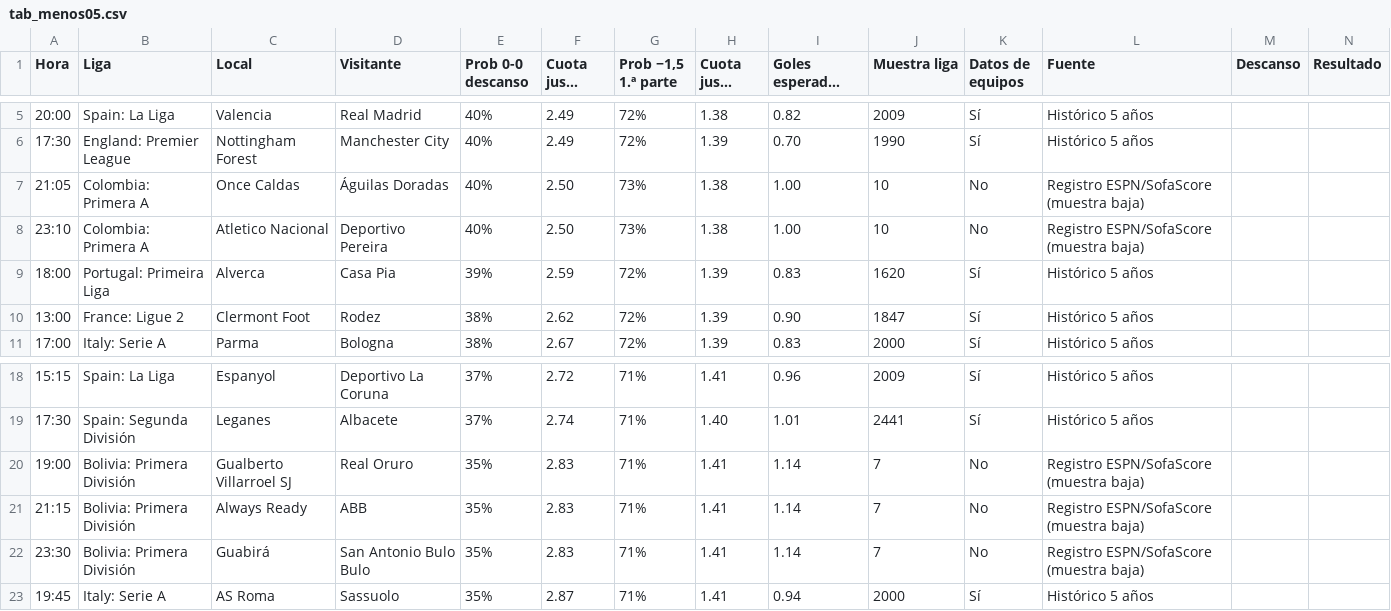
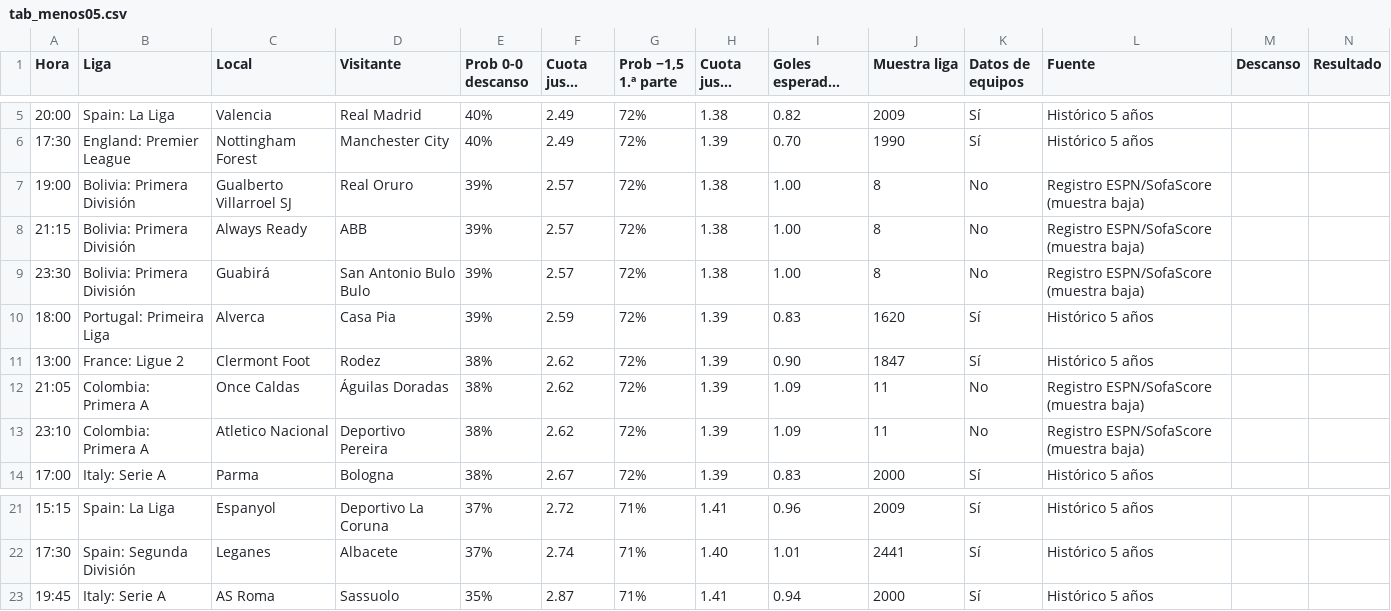
Before and after one commit to angelo4848/angelo-analytics, a CSV file: data/tab_menos05.csv, drawn as a sheet; only a part is shown, gaps mark what is left out; long unchanged cells end in …; removed rows and columns are numbered as before the commit, all else as after; the diff names each change by its address in the sheet, - before the commit and + after, or states it on an @@ line.

```diff
--- a/data/tab_menos05.csv
+++ b/data/tab_menos05.csv
-row 7: 21:05 | Colombia: Primera A | Once Caldas | Águilas Doradas | 40% | 2.50 | 73% | 1.38 | 1.00 | 10 | No | Registro ESPN/SofaScore (muestra baja)
-row 8: 23:10 | Colombia: Primera A | Atletico Nacional | Deportivo Pereira | 40% | 2.50 | 73% | 1.38 | 1.00 | 10 | No | Registro ESPN/SofaScore (muestra baja)
+row 7: 19:00 | Bolivia: Primera División | Gualberto Villarroel SJ | Real Oruro | 39% | 2.57 | 72% | 1.38 | 1.00 | 8 | No | Registro ESPN/SofaScore (muestra baja)
+row 8: 21:15 | Bolivia: Primera División | Always Ready | ABB | 39% | 2.57 | 72% | 1.38 | 1.00 | 8 | No | Registro ESPN/SofaScore (muestra baja)
+row 9: 23:30 | Bolivia: Primera División | Guabirá | San Antonio Bulo Bulo | 39% | 2.57 | 72% | 1.38 | 1.00 | 8 | No | Registro ESPN/SofaScore (muestra baja)
+row 12: 21:05 | Colombia: Primera A | Once Caldas | Águilas Doradas | 38% | 2.62 | 72% | 1.39 | 1.09 | 11 | No | Registro ESPN/SofaScore (muestra baja)
+row 13: 23:10 | Colombia: Primera A | Atletico Nacional | Deportivo Pereira | 38% | 2.62 | 72% | 1.39 | 1.09 | 11 | No | Registro ESPN/SofaScore (muestra baja)
-row 20: 19:00 | Bolivia: Primera División | Gualberto Villarroel SJ | Real Oruro | 35% | 2.83 | 71% | 1.41 | 1.14 | 7 | No | Registro ESPN/SofaScore (muestra baja)
-row 21: 21:15 | Bolivia: Primera División | Always Ready | ABB | 35% | 2.83 | 71% | 1.41 | 1.14 | 7 | No | Registro ESPN/SofaScore (muestra baja)
-row 22: 23:30 | Bolivia: Primera División | Guabirá | San Antonio Bulo Bulo | 35% | 2.83 | 71% | 1.41 | 1.14 | 7 | No | Registro ESPN/SofaScore (muestra baja)
```
Also changed, not shown: app.csv, data/tab_corners.csv, 1 other file.
